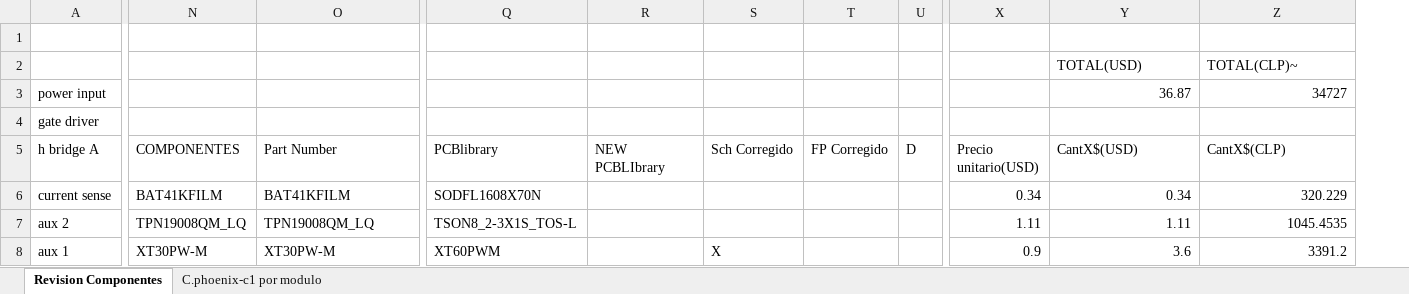
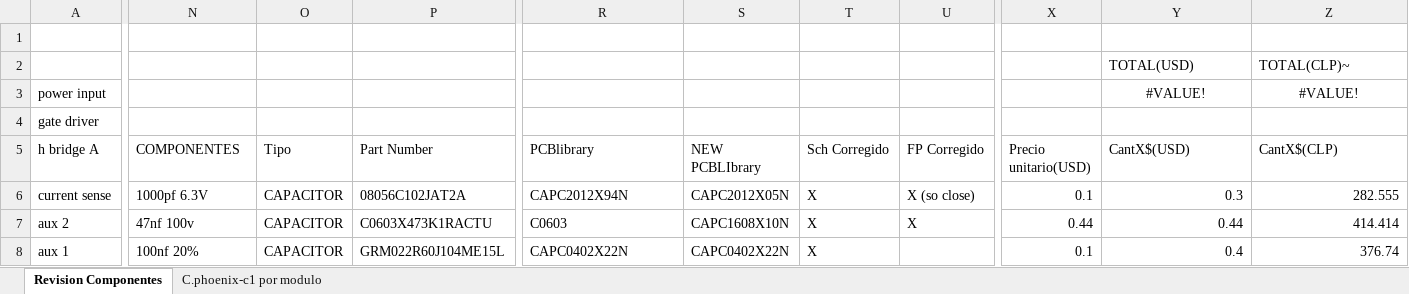
Before and after one commit to Sysmic-Robotics/phoenix-c1-, an Excel workbook: docs/passive components.xlsx, sheet Revision Componentes, drawn as a sheet; only a part is shown, gaps mark what is left out; values as stored, in another font and other column widths than the file's, no borders; table styles not drawn; removed rows and columns are numbered as before the commit, all else as after; the diff covers the shown part only; the diff names each change by its address in the sheet, - before the commit and + after, or states it on an @@ line.

Commit message:
fix(footprint): some footprint was fixed WIP
fixed footprint component is registered in the excel

```diff
--- a/docs/passive components.xlsx (sheet Revision Componentes)
+++ b/docs/passive components.xlsx (sheet Revision Componentes)
+column O (Tipo), rows 6-8: all CAPACITOR
-column U (D), empty
-Y3 (CantX$(USD)): 36.87
+Y3 (CantX$(USD)): #VALUE!
-Y3:Z3 alignment: right
+Y3:Z3 alignment: center
-Z3 (CantX$(CLP)): 34727
+Z3 (CantX$(CLP)): #VALUE!
-N6 (COMPONENTES): BAT41KFILM
+N6 (COMPONENTES): 1000pf 6.3V
-P6 (Part Number): BAT41KFILM
+P6 (Part Number): 08056C102JAT2A
-R6 (PCBlibrary): SODFL1608X70N
+R6 (PCBlibrary): CAPC2012X94N
-S6 (NEW PCBLIbrary): (empty)
+S6 (NEW PCBLIbrary): CAPC2012X05N
-T6:T7 (Sch Corregido): (empty)
+T6:T7 (Sch Corregido): X
-U6 (FP Corregido): (empty)
+U6 (FP Corregido): X (so close)
-X6 (Precio unitario(USD)): 0.34
+X6 (Precio unitario(USD)): 0.1
-Y6 (CantX$(USD)): 0.34
+Y6 (CantX$(USD)): 0.3
-Z6 (CantX$(CLP)): 320.229
+Z6 (CantX$(CLP)): 282.555
-N7 (COMPONENTES): TPN19008QM_LQ
+N7 (COMPONENTES): 47nf 100v
-P7 (Part Number): TPN19008QM_LQ
+P7 (Part Number): C0603X473K1RACTU
-R7 (PCBlibrary): TSON8_2-3X1S_TOS-L
+R7 (PCBlibrary): C0603
-S7 (NEW PCBLIbrary): (empty)
+S7 (NEW PCBLIbrary): CAPC1608X10N
-U7 (FP Corregido): (empty)
+U7 (FP Corregido): X
-X7 (Precio unitario(USD)): 1.11
+X7 (Precio unitario(USD)): 0.44
-Y7 (CantX$(USD)): 1.11
+Y7 (CantX$(USD)): 0.44
-Z7 (CantX$(CLP)): 1045.4535
+Z7 (CantX$(CLP)): 414.414
-N8 (COMPONENTES): XT30PW-M
+N8 (COMPONENTES): 100nf 20%
-P8 (Part Number): XT30PW-M
+P8 (Part Number): GRM022R60J104ME15L
-R8 (PCBlibrary): XT60PWM
+R8 (PCBlibrary): CAPC0402X22N
-S8 (NEW PCBLIbrary): (empty)
+S8 (NEW PCBLIbrary): CAPC0402X22N
-X8 (Precio unitario(USD)): 0.9
+X8 (Precio unitario(USD)): 0.1
-Y8 (CantX$(USD)): 3.6
+Y8 (CantX$(USD)): 0.4
-Z8 (CantX$(CLP)): 3391.2
+Z8 (CantX$(CLP)): 376.74
```
Also changed, not shown: 12 added rows, 12 removed rows and 42 edited cells elsewhere in this sheet, formulas that keep their value, 21 other files.
